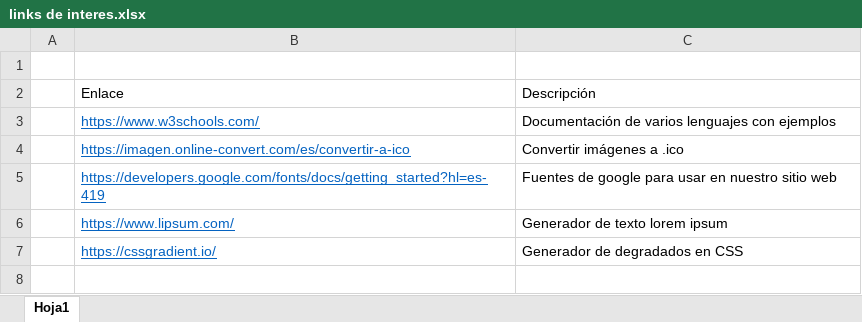
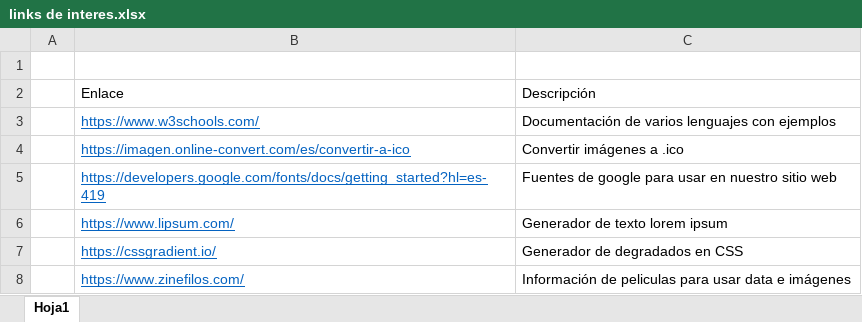
Before and after one commit to RicardoTechDev/Reinventate_SENCE_RTD-24-01-01-0001-2, an Excel workbook: links de interes.xlsx, sheet Hoja1, drawn as a sheet; values as stored, in another font and other column widths than the file's, no borders; the diff names each change by its address in the sheet, - before the commit and + after, or states it on an @@ line.

Commit message:
actualización links de interes

```diff
--- a/links de interes.xlsx (sheet Hoja1)
+++ b/links de interes.xlsx (sheet Hoja1)
+row 8:  | https://www.zinefilos.com/ | Información de peliculas para usar data e imágenes
```
